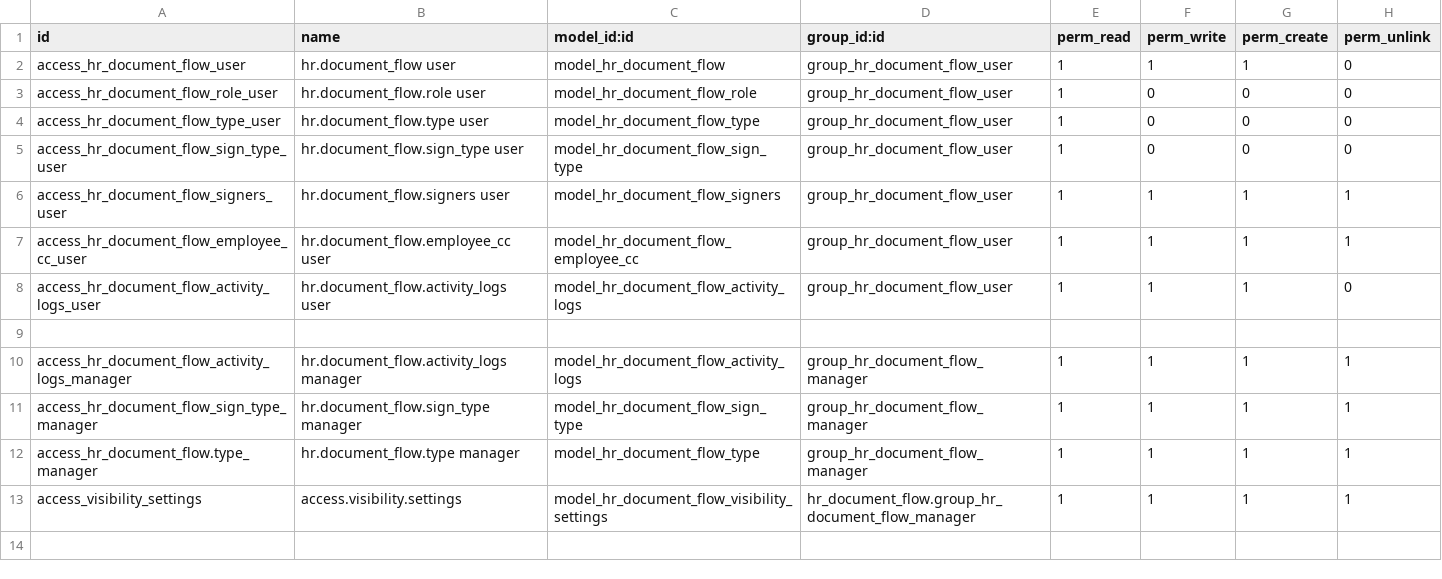
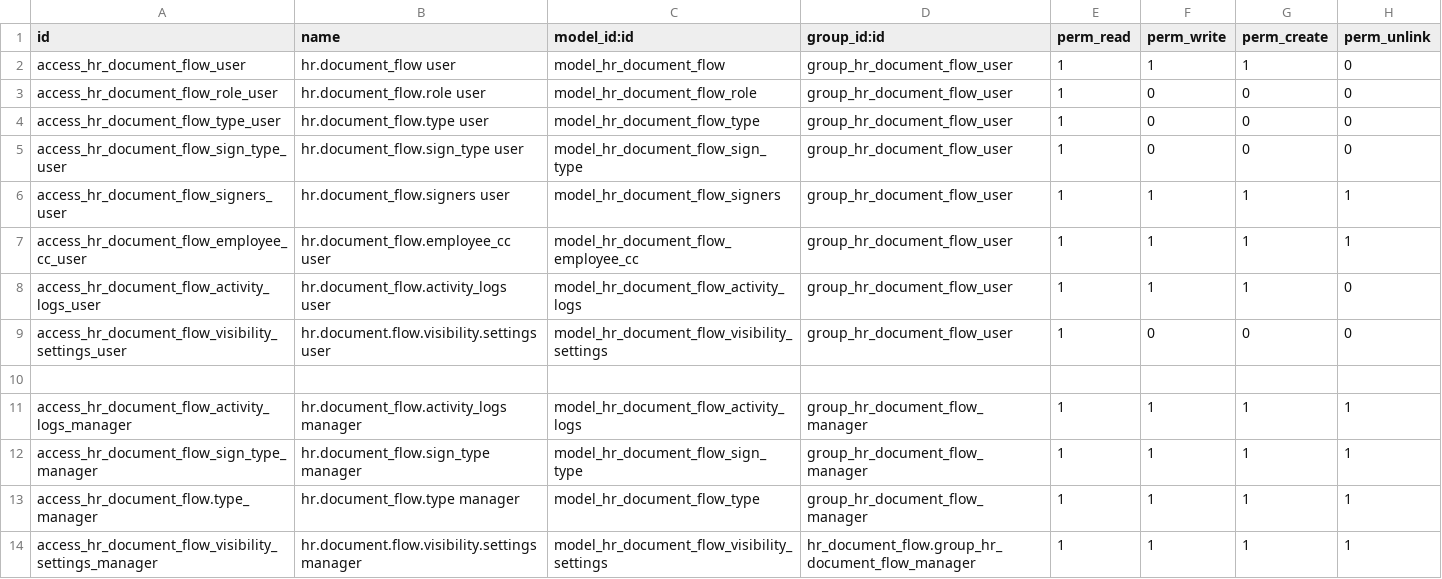
Before and after one commit to danieldemedziuk/hr_document_flow, a CSV file: security/ir.model.access.csv, drawn as a sheet.

Commit message:
[ADD] Added rule to ir.model.access.csv file.

```diff
--- a/security/ir.model.access.csv
+++ b/security/ir.model.access.csv
@@ -8,2 +8,3 @@ access_hr_document_flow_employee_cc_user,hr.document_flow.employee_cc user,model
 access_hr_document_flow_activity_logs_user,hr.document_flow.activity_logs user,model_hr_document_flow_activity_logs,group_hr_document_flow_user,1,1,1,0
+access_hr_document_flow_visibility_settings_user,hr.document.flow.visibility.settings user,model_hr_document_flow_visibility_settings,group_hr_document_flow_user,1,0,0,0
 
@@ -12,2 +13,2 @@ access_hr_document_flow_sign_type_manager,hr.document_flow.sign_type manager,mod
 access_hr_document_flow.type_manager,hr.document_flow.type manager,model_hr_document_flow_type,group_hr_document_flow_manager,1,1,1,1
-access_visibility_settings,access.visibility.settings,model_hr_document_flow_visibility_settings,hr_document_flow.group_hr_document_flow_manager,1,1,1,1
+access_hr_document_flow_visibility_settings_manager,hr.document.flow.visibility.settings manager,model_hr_document_flow_visibility_settings,hr_document_flow.group_hr_document_flow_manager,1,1,1,1
```
Also changed, not shown: 3 other files.
